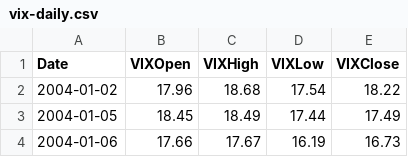
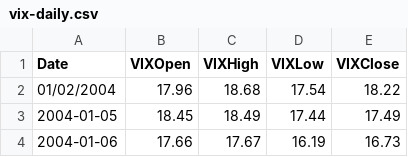
Before and after one commit to datasets/finance-vix, a CSV file: data/vix-daily.csv, drawn as a sheet; only a part is shown.

Commit message:
Add bogus data

```diff
--- a/data/vix-daily.csv
+++ b/data/vix-daily.csv
@@ -1,3 +1,3 @@
 Date,VIXOpen,VIXHigh,VIXLow,VIXClose
-2004-01-02,17.96,18.68,17.54,18.22
+01/02/2004,17.96,18.68,17.54,18.22
 2004-01-05,18.45,18.49,17.44,17.49
```
